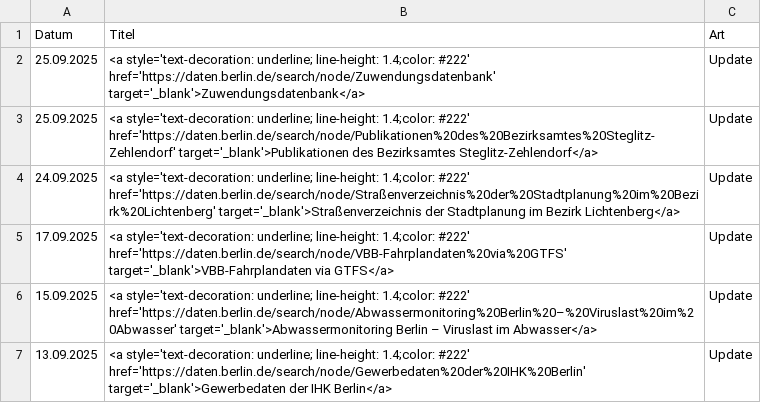
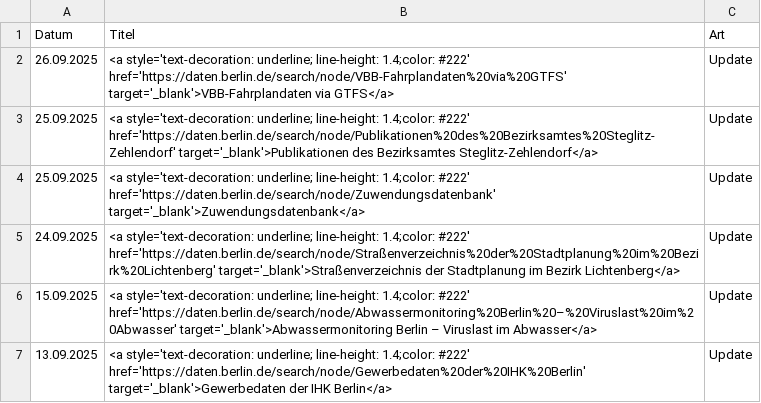
Before and after one commit to technologiestiftung/odis-datenportal-uebersicht, a CSV file: data/overviewDays.csv, drawn as a sheet.

```diff
--- a/data/overviewDays.csv
+++ b/data/overviewDays.csv
@@ -1,6 +1,6 @@
 Datum,Titel,Art
+26.09.2025,<a style='text-decoration: underline; line-height: 1.4;color: #222' href='https://daten.berlin.de/search/node/VBB-Fahrplandaten%20via%20GTFS' target='_blank'>VBB-Fahrplandaten via GTFS</a>,Update
+25.09.2025,<a style='text-decoration: underline; line-height: 1.4;color: #222' href='https://daten.berlin.de/search/node/Publikationen%20des%20Bezirksamtes%20Steglitz-Zehlendorf' target='_blank'>Publikationen des Bezirksamtes Steglitz-Zehlendorf</a>,Update
 25.09.2025,<a style='text-decoration: underline; line-height: 1.4;color: #222' href='https://daten.berlin.de/search/node/Zuwendungsdatenbank' target='_blank'>Zuwendungsdatenbank</a>,Update
-25.09.2025,<a style='text-decoration: underline; line-height: 1.4;color: #222' href='https://daten.berlin.de/search/node/Publikationen%20des%20Bezirksamtes%20Steglitz-Zehlendorf' target='_blank'>Publikationen des Bezirksamtes Steglitz-Zehlendorf</a>,Update
 24.09.2025,<a style='text-decoration: underline; line-height: 1.4;color: #222' href='https://daten.berlin.de/search/node/Straßenverzeichnis%20der%20Stadtplanung%20im%20Bezirk%20Lichtenberg' target='_blank'>Straßenverzeichnis der Stadtplanung im Bezirk Lichtenberg</a>,Update
-17.09.2025,<a style='text-decoration: underline; line-height: 1.4;color: #222' href='https://daten.berlin.de/search/node/VBB-Fahrplandaten%20via%20GTFS' target='_blank'>VBB-Fahrplandaten via GTFS</a>,Update
 15.09.2025,<a style='text-decoration: underline; line-height: 1.4;color: #222' href='https://daten.berlin.de/search/node/Abwassermonitoring%20Berlin%20–%20Viruslast%20im%20Abwasser' target='_blank'>Abwassermonitoring Berlin – Viruslast im Abwasser</a>,Update
```
Also changed, not shown: 1 other file.
